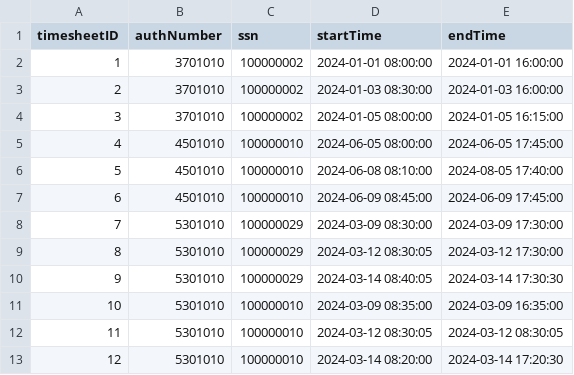
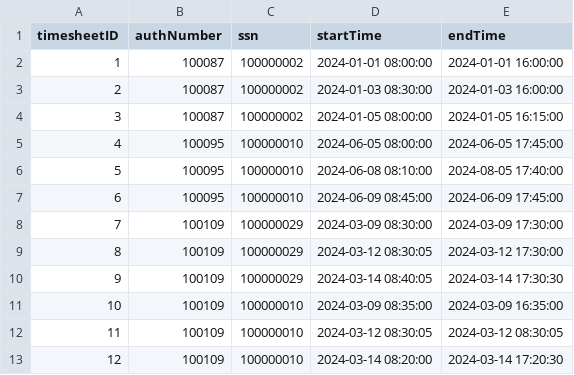
Before and after one commit to CS3560-2-2/respite-care, a CSV file: out/production/respite-care/DefaultData/Timesheet.csv, drawn as a sheet.

```diff
--- a/out/production/respite-care/DefaultData/Timesheet.csv
+++ b/out/production/respite-care/DefaultData/Timesheet.csv
@@ -1,13 +1,13 @@
 timesheetID ,authNumber ,ssn ,startTime ,endTime
-1,3701010,100000002,2024-01-01 08:00:00,2024-01-01 16:00:00
-2,3701010,100000002,2024-01-03 08:30:00,2024-01-03 16:00:00
-3,3701010,100000002,2024-01-05 08:00:00,2024-01-05 16:15:00
-4,4501010,100000010,2024-06-05 08:00:00,2024-06-05 17:45:00
-5,4501010,100000010,2024-06-08 08:10:00,2024-08-05 17:40:00
-6,4501010,100000010,2024-06-09 08:45:00,2024-06-09 17:45:00
-7,5301010,100000029,2024-03-09 08:30:00,2024-03-09 17:30:00
-8,5301010,100000029,2024-03-12 08:30:05,2024-03-12 17:30:00
-9,5301010,100000029,2024-03-14 08:40:05,2024-03-14 17:30:30
-10,5301010,100000010,2024-03-09 08:35:00,2024-03-09 16:35:00
-11,5301010,100000010,2024-03-12 08:30:05,2024-03-12 08:30:05
-12,5301010,100000010,2024-03-14 08:20:00,2024-03-14 17:20:30
+1,100087,100000002,2024-01-01 08:00:00,2024-01-01 16:00:00
+2,100087,100000002,2024-01-03 08:30:00,2024-01-03 16:00:00
+3,100087,100000002,2024-01-05 08:00:00,2024-01-05 16:15:00
+4,100095,100000010,2024-06-05 08:00:00,2024-06-05 17:45:00
+5,100095,100000010,2024-06-08 08:10:00,2024-08-05 17:40:00
+6,100095,100000010,2024-06-09 08:45:00,2024-06-09 17:45:00
+7,100109,100000029,2024-03-09 08:30:00,2024-03-09 17:30:00
+8,100109,100000029,2024-03-12 08:30:05,2024-03-12 17:30:00
+9,100109,100000029,2024-03-14 08:40:05,2024-03-14 17:30:30
+10,100109,100000010,2024-03-09 08:35:00,2024-03-09 16:35:00
+11,100109,100000010,2024-03-12 08:30:05,2024-03-12 08:30:05
+12,100109,100000010,2024-03-14 08:20:00,2024-03-14 17:20:30
```
Also changed, not shown: out/production/respite-care/DefaultData/Person.csv, out/production/respite-care/DefaultData/ServiceOrder.csv, 5 other files.
